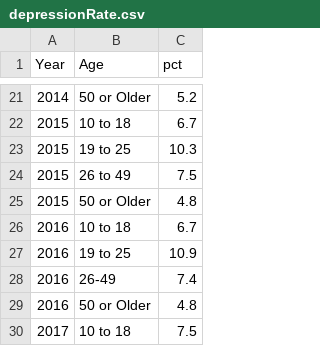
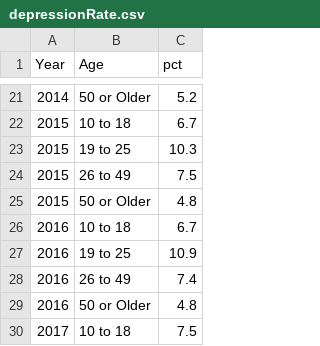
Before and after one commit to IronoaNik/web, a CSV file: depressionRate.csv, drawn as a sheet; only a part is shown, gaps mark what is left out.

Commit message:
Update depressionRate.csv

```diff
--- a/depressionRate.csv
+++ b/depressionRate.csv
@@ -27,3 +27,3 @@ Year,Age,pct
 2016,19 to 25,10.9
-2016,26-49,7.4
+2016,26 to 49,7.4
 2016,50 or Older,4.8
```
